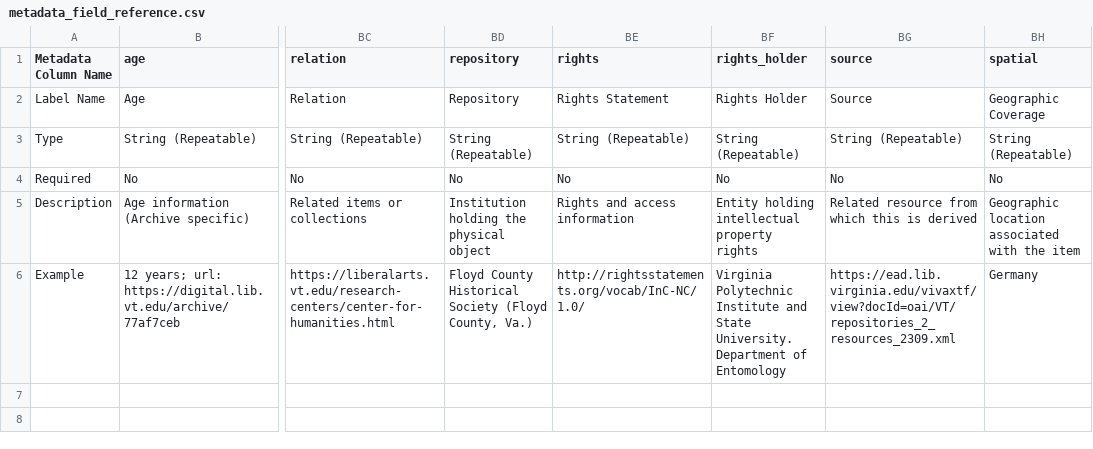
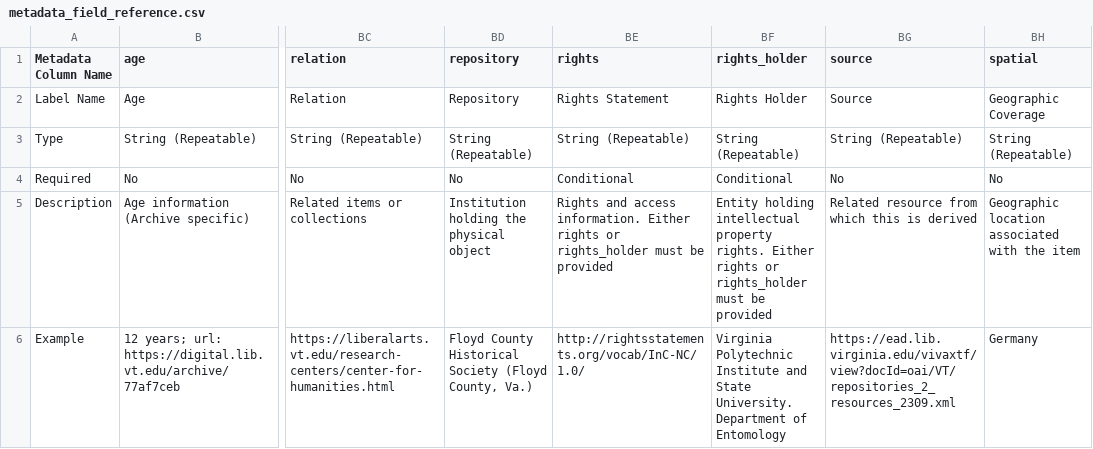
Before and after one commit to vt-digital-libraries-platform/dlp-access, a CSV file: src/data/metadata_field_reference.csv, drawn as a sheet; only a part is shown, gaps mark what is left out; the diff names each change by its address in the sheet, - before the commit and + after, or states it on an @@ line.

Commit message:
Make rights/rights_holder conditional, remove required override, fix duplicate (Collection) labels

```diff
--- a/src/data/metadata_field_reference.csv
+++ b/src/data/metadata_field_reference.csv
-BE4 (rights): No
+BE4 (rights): Conditional
-BF4 (rights_holder): No
+BF4 (rights_holder): Conditional
-BE5 (rights): …and access information
+BE5 (rights): …and access information. Either rights or rights_holder must be provided
-BF5 (rights_holder): …intellectual property rights
+BF5 (rights_holder): …intellectual property rights. Either rights or rights_holder must be provided
```
Also changed, not shown: 4 other files.
